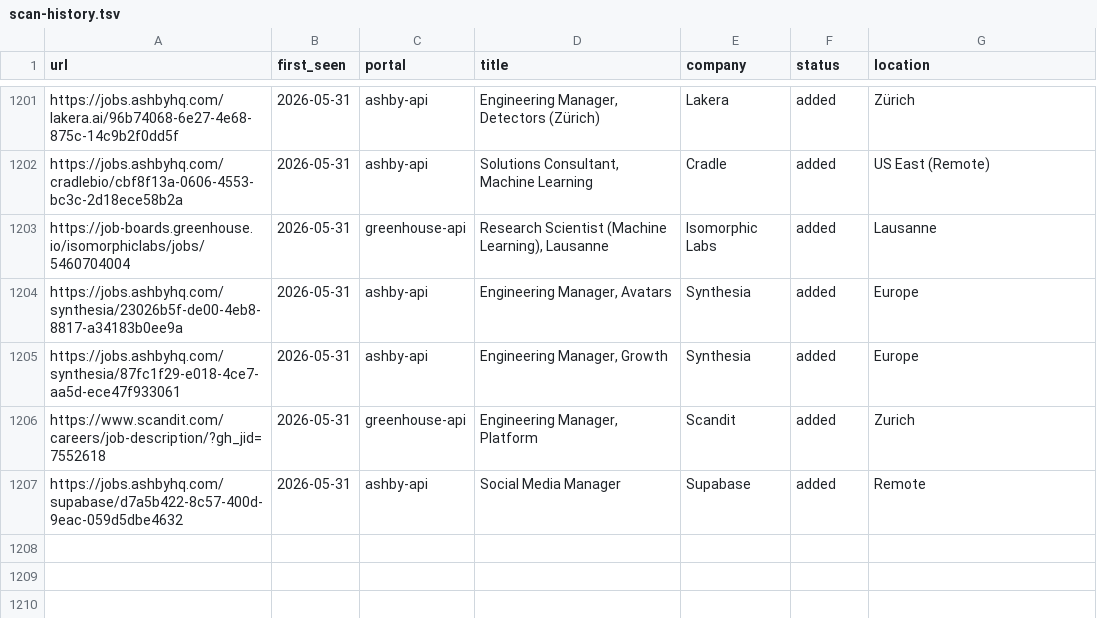
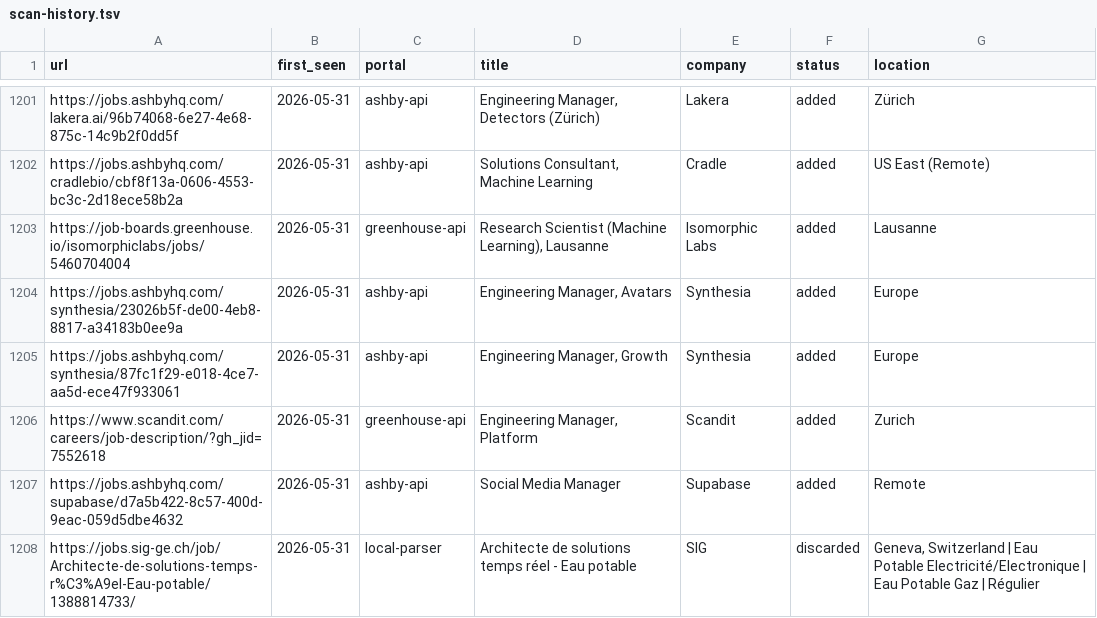
Before and after one commit to RoyalMist/career-ops, a TSV file: data/scan-history.tsv, drawn as a sheet; only a part is shown, gaps mark what is left out; the diff names each change by its address in the sheet, - before the commit and + after, or states it on an @@ line.

Commit message:
Add SIG portal parser and discard role

```diff
--- a/data/scan-history.tsv
+++ b/data/scan-history.tsv
+row 1208: https://jobs.sig-ge.ch/job/Architecte-de-solutions-temps-r%C3%A9el-Eau-potable/1388814733/ | 2026-05-31 | local-parser | Architecte de solutions temps réel - Eau potable | SIG | discarded | Geneva, Switzerland | Eau Potable Electricité/Electronique | Eau Potable Gaz | Régulier
```
Also changed, not shown: 5 other files.
